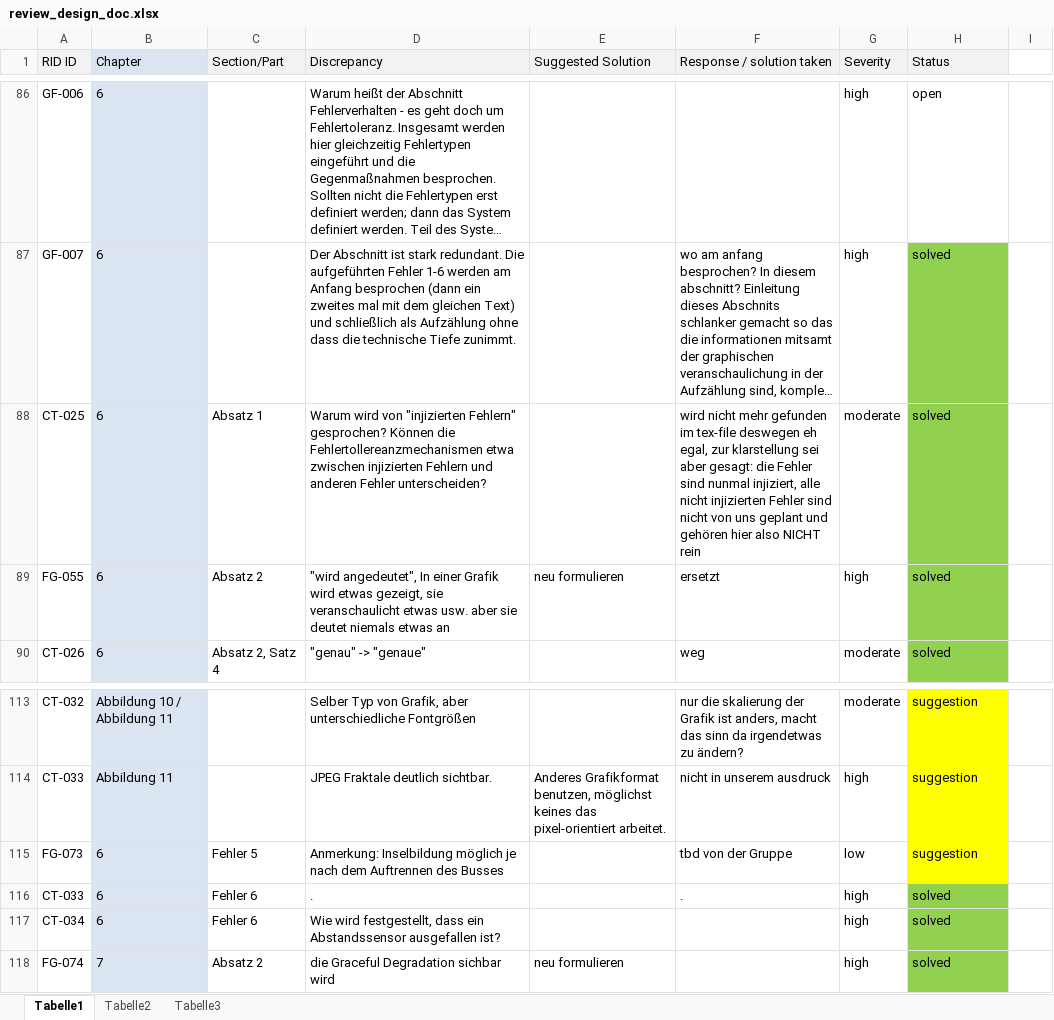
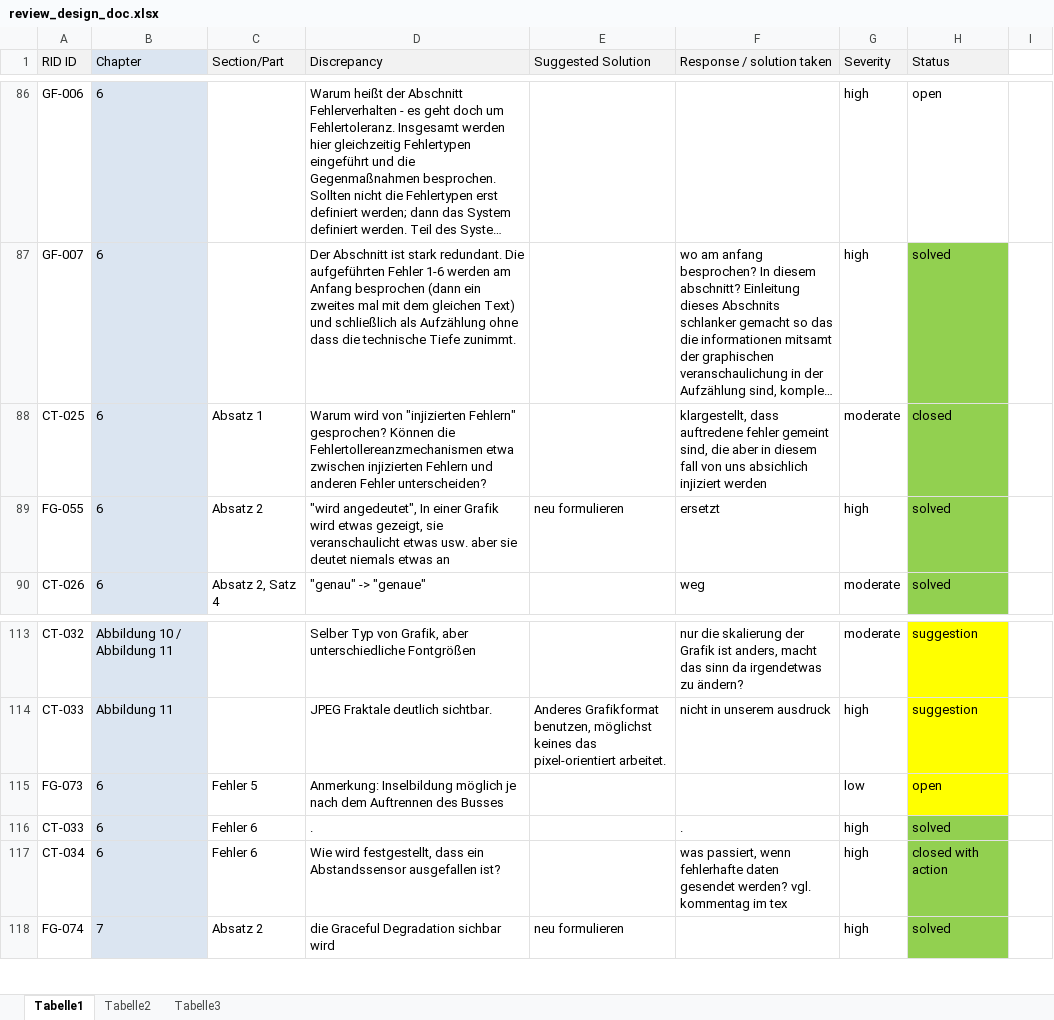
Before and after one commit to FaTNet/Designdokument, an Excel workbook: review_design_doc.xlsx, sheet Tabelle1, drawn as a sheet; only a part is shown, gaps mark what is left out; long unchanged cells end in …; values as stored, in another font and other column widths than the file's, no borders; conditional formats not drawn; the diff names each change by its address in the sheet, - before the commit and + after, or states it on an @@ line.

Commit message:
noch nicht alle fehler lt. review gelöst

```diff
--- a/review_design_doc.xlsx (sheet Tabelle1)
+++ b/review_design_doc.xlsx (sheet Tabelle1)
-F88 (Response / solution taken): wird nicht mehr gefunden im tex-file deswegen eh egal, zur klarstellung sei aber gesagt: die Fehler sind nunmal injiziert, alle nicht injizierten Fehler sind nicht von uns geplant und gehören hier also NICHT rein
+F88 (Response / solution taken): klargestellt, dass auftredene fehler gemeint sind, die aber in diesem fall von uns absichlich injiziert werden
-H88 (Status): solved
+H88 (Status): closed
-F115 (Response / solution taken): tbd von der Gruppe
+F115 (Response / solution taken): (empty)
-H115 (Status): suggestion
+H115 (Status): open
-F117 (Response / solution taken): (empty)
+F117 (Response / solution taken): was passiert, wenn fehlerhafte daten gesendet werden? vgl. kommentag im tex
-H117 (Status): solved
+H117 (Status): closed with action
```
